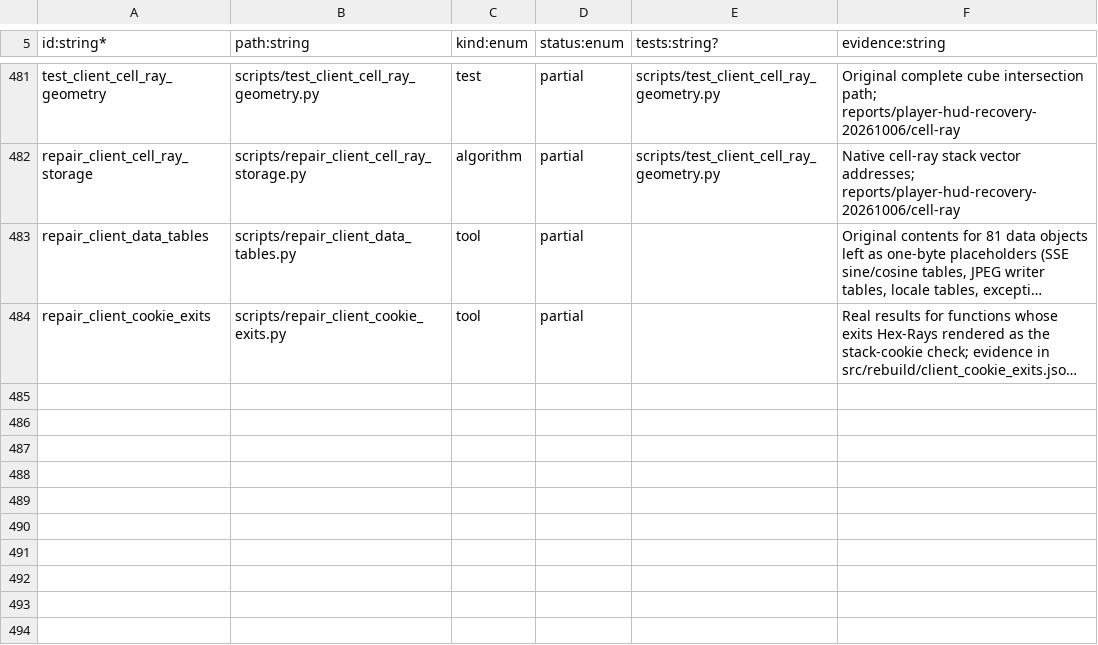
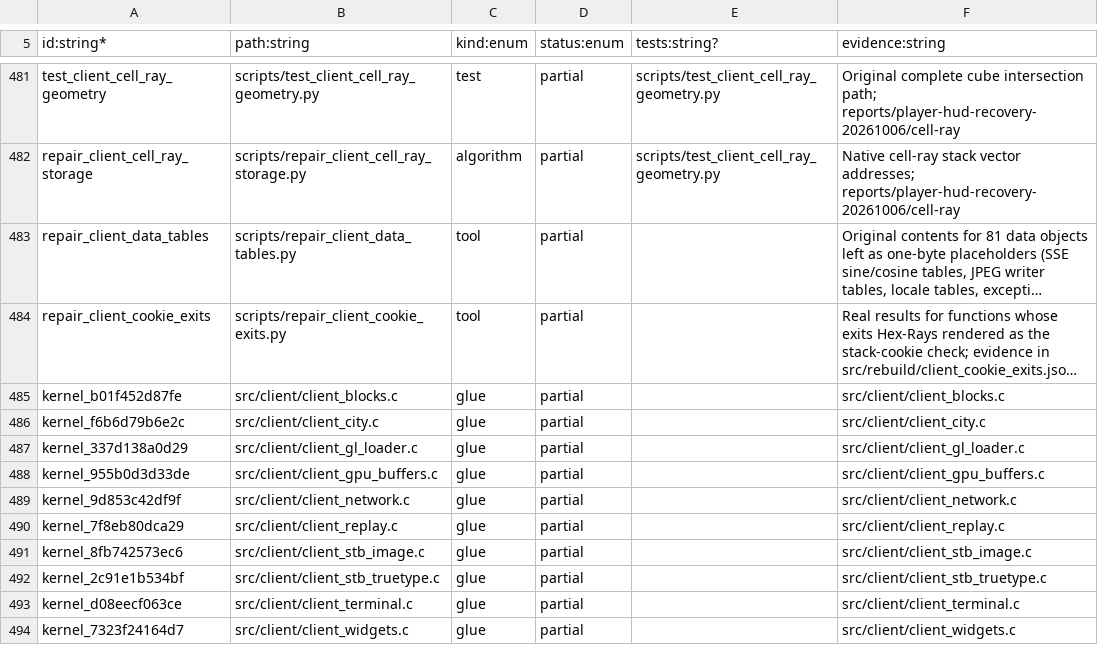
Before and after one commit to mrboyplayz/subrosa-recomp, a TSV file: sheets/kernel.tsv, drawn as a sheet; only a part is shown, gaps mark what is left out; long unchanged cells end in …; the diff names each change by its address in the sheet, - before the commit and + after, or states it on an @@ line.

```diff
--- a/sheets/kernel.tsv
+++ b/sheets/kernel.tsv
+row 485: kernel_b01f452d87fe | src/client/client_blocks.c | glue | partial |  | src/client/client_blocks.c
+row 486: kernel_f6b6d79b6e2c | src/client/client_city.c | glue | partial |  | src/client/client_city.c
+row 487: kernel_337d138a0d29 | src/client/client_gl_loader.c | glue | partial |  | src/client/client_gl_loader.c
+row 488: kernel_955b0d3d33de | src/client/client_gpu_buffers.c | glue | partial |  | src/client/client_gpu_buffers.c
+row 489: kernel_9d853c42df9f | src/client/client_network.c | glue | partial |  | src/client/client_network.c
+row 490: kernel_7f8eb80dca29 | src/client/client_replay.c | glue | partial |  | src/client/client_replay.c
+row 491: kernel_8fb742573ec6 | src/client/client_stb_image.c | glue | partial |  | src/client/client_stb_image.c
+row 492: kernel_2c91e1b534bf | src/client/client_stb_truetype.c | glue | partial |  | src/client/client_stb_truetype.c
+row 493: kernel_d08eecf063ce | src/client/client_terminal.c | glue | partial |  | src/client/client_terminal.c
+row 494: kernel_7323f24164d7 | src/client/client_widgets.c | glue | partial |  | src/client/client_widgets.c
```
Also changed, not shown: sheets/02-plan.tsv, 54 other files.
